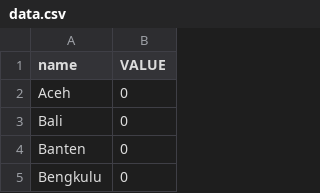
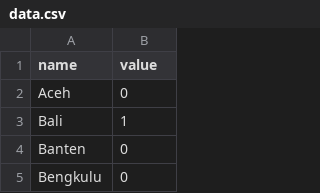
Before and after one commit to kaylizadhi/test, a CSV file: data.csv, drawn as a sheet; only a part is shown.

Commit message:
Incremented province counts for Survei

```diff
--- a/data.csv
+++ b/data.csv
@@ -1,4 +1,4 @@
-name,VALUE
+name,value
 Aceh,0
-Bali,0
+Bali,1
 Banten,0
```
